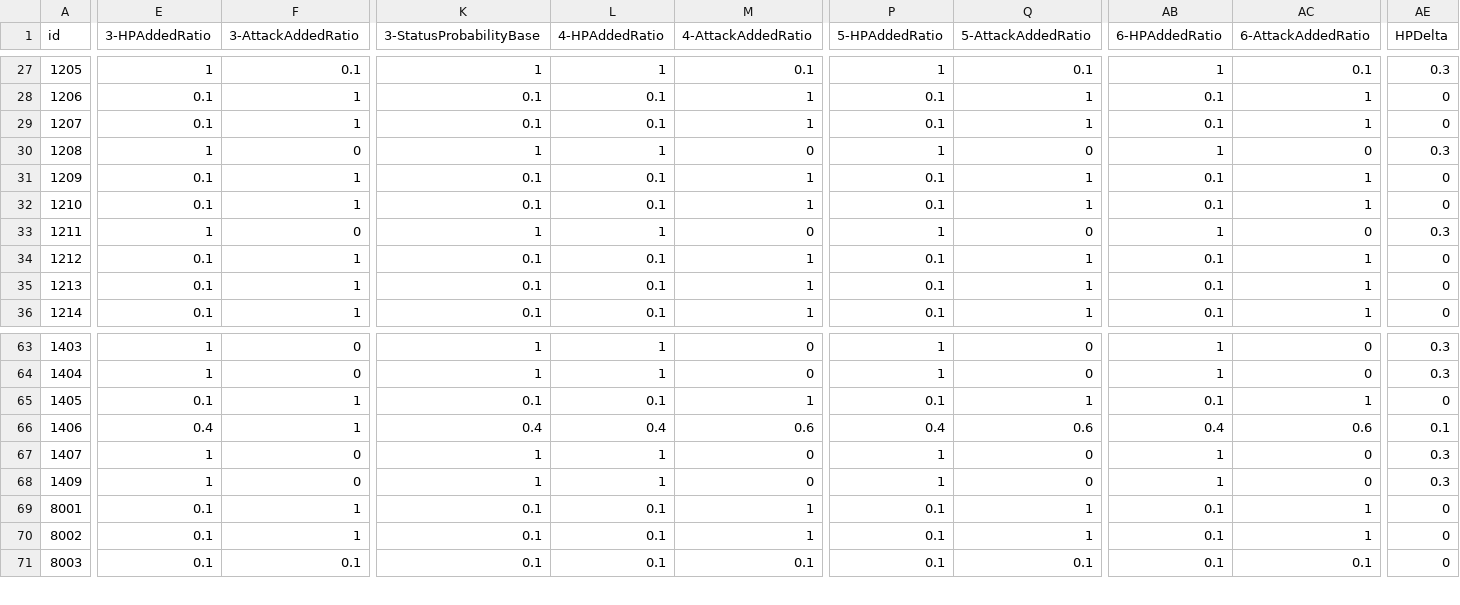
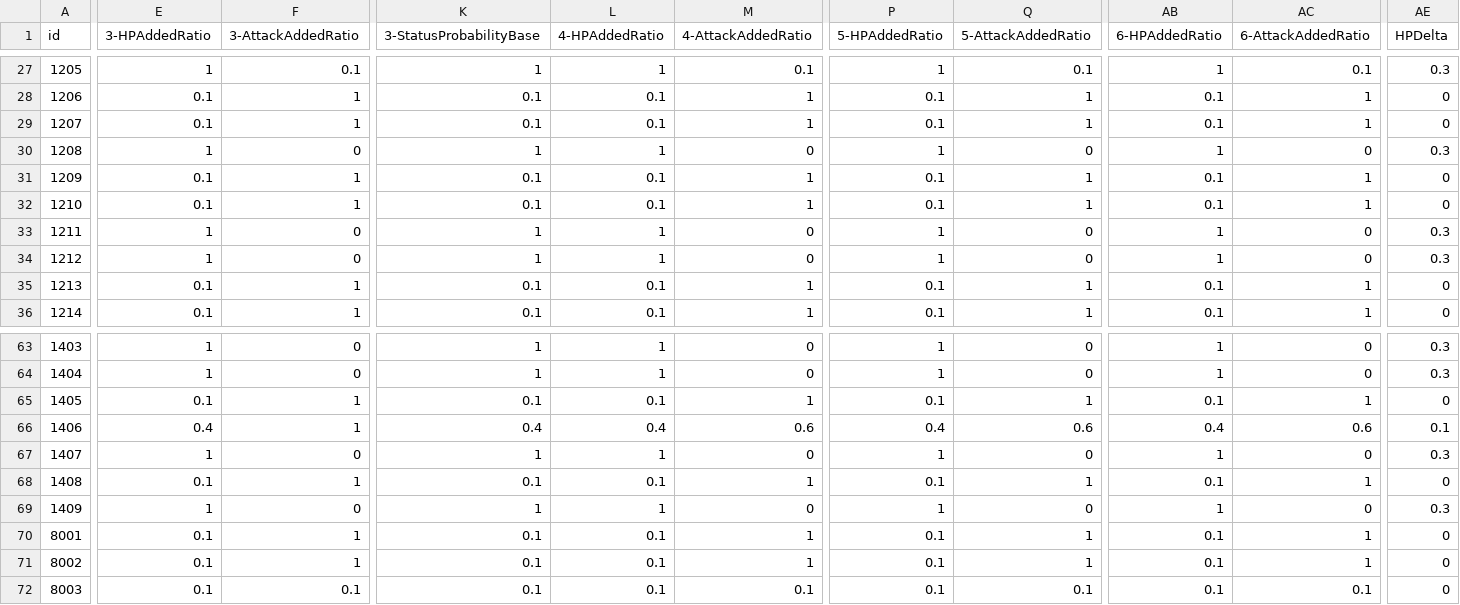
Before and after one commit to Mar-7th/StarRailScore, a CSV file: score.csv, drawn as a sheet; only a part is shown, gaps mark what is left out; rows hold the shown columns only; the diff covers the shown part only; the diff names each change by its address in the sheet, - before the commit and + after, or states it on an @@ line.

```diff
--- a/score.csv
+++ b/score.csv
-E34 (3-HPAddedRatio): 0.1
+E34 (3-HPAddedRatio): 1
-F34 (3-AttackAddedRatio): 1
+F34 (3-AttackAddedRatio): 0
-K34 (3-StatusProbabilityBase): 0.1
+K34 (3-StatusProbabilityBase): 1
-L34 (4-HPAddedRatio): 0.1
+L34 (4-HPAddedRatio): 1
-M34 (4-AttackAddedRatio): 1
+M34 (4-AttackAddedRatio): 0
-P34 (5-HPAddedRatio): 0.1
+P34 (5-HPAddedRatio): 1
-Q34 (5-AttackAddedRatio): 1
+Q34 (5-AttackAddedRatio): 0
-AB34 (6-HPAddedRatio): 0.1
+AB34 (6-HPAddedRatio): 1
-AC34 (6-AttackAddedRatio): 1
+AC34 (6-AttackAddedRatio): 0
-AE34 (HPDelta): 0
+AE34 (HPDelta): 0.3
+row 68: 1408 | 0.1 | 1 | 0.1 | 0.1 | 1 | 0.1 | 1 | 0.1 | 1 | 0
```
Also changed, not shown: 5 edited cells elsewhere in this file, 5 other files.
